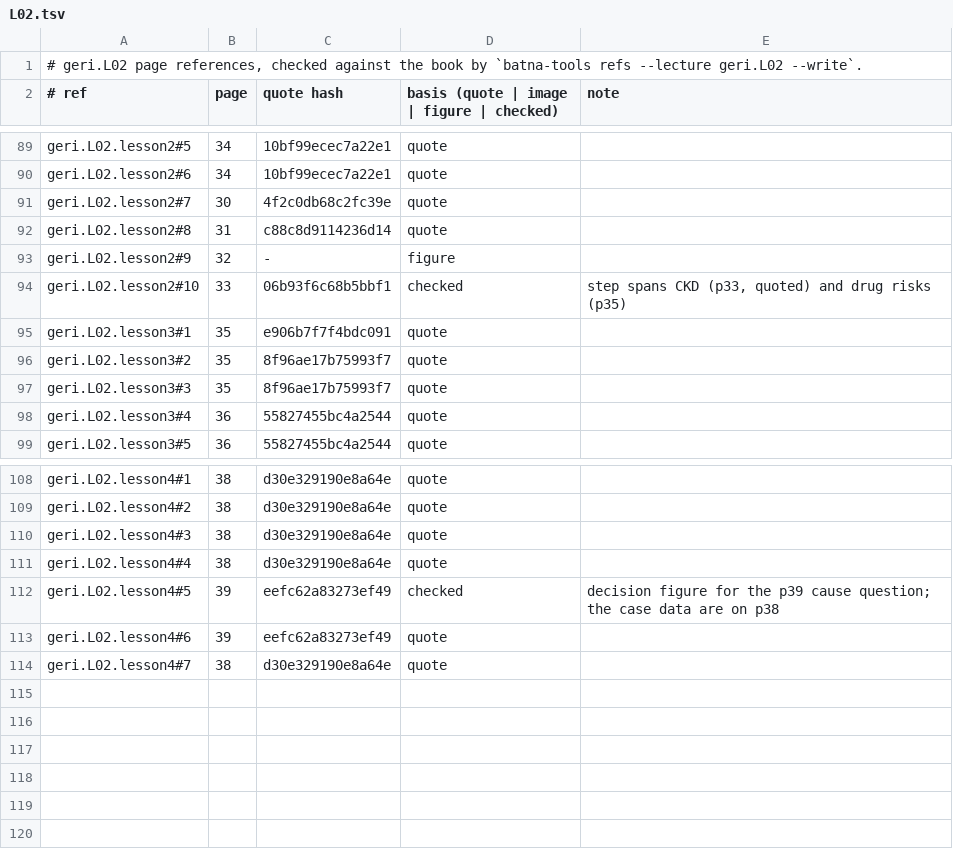
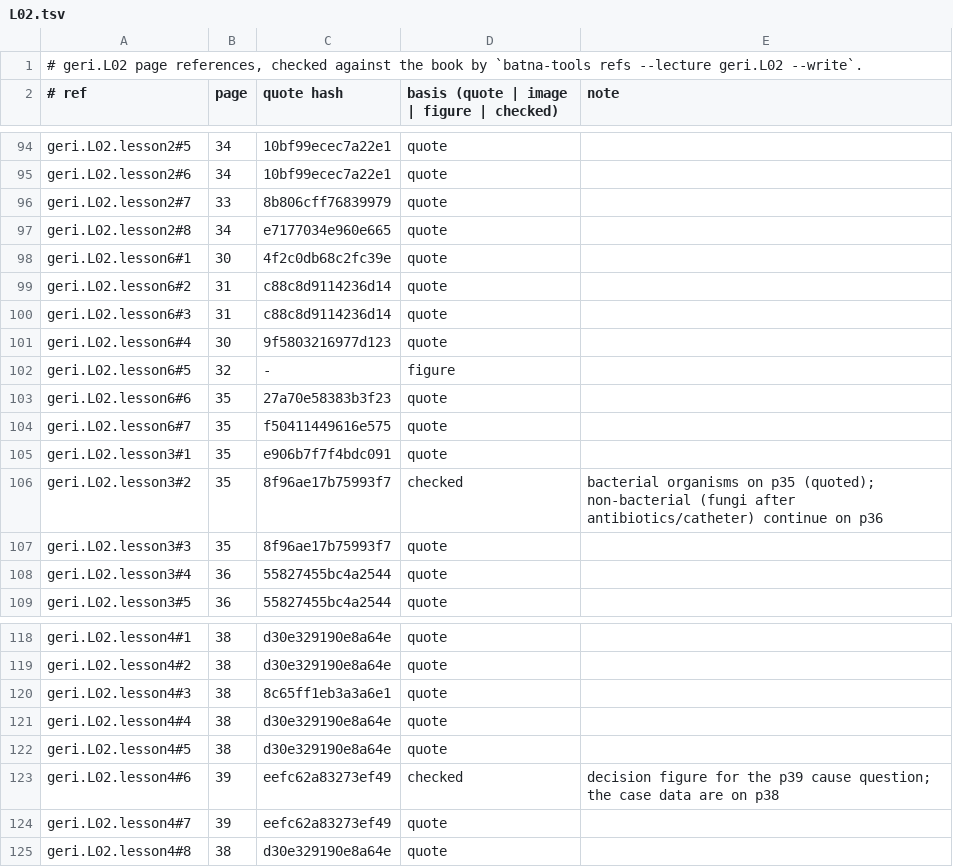
Before and after one commit to MohamedRef/Batna-app, a TSV file: content/book-refs/geri/L02.tsv, drawn as a sheet; only a part is shown, gaps mark what is left out; the diff covers the shown part only.

Commit message:
Geriatrics L02 lessons: six lessons, a reason for every list (#865)
Part of #827, #828, #829.

```diff
--- a/content/book-refs/geri/L02.tsv
+++ b/content/book-refs/geri/L02.tsv
@@ -90,8 +95,13 @@ geri.L02.lesson2#5	34	10bf99ecec7a22e1	quote
 geri.L02.lesson2#6	34	10bf99ecec7a22e1	quote	
-geri.L02.lesson2#7	30	4f2c0db68c2fc39e	quote	
-geri.L02.lesson2#8	31	c88c8d9114236d14	quote	
-geri.L02.lesson2#9	32	-	figure	
-geri.L02.lesson2#10	33	06b93f6c68b5bbf1	checked	step spans CKD (p33, quoted) and drug risks (p35)
+geri.L02.lesson2#7	33	8b806cff76839979	quote	
+geri.L02.lesson2#8	34	e7177034e960e665	quote	
+geri.L02.lesson6#1	30	4f2c0db68c2fc39e	quote	
+geri.L02.lesson6#2	31	c88c8d9114236d14	quote	
+geri.L02.lesson6#3	31	c88c8d9114236d14	quote	
+geri.L02.lesson6#4	30	9f5803216977d123	quote	
+geri.L02.lesson6#5	32	-	figure	
+geri.L02.lesson6#6	35	27a70e58383b3f23	quote	
+geri.L02.lesson6#7	35	f50411449616e575	quote	
 geri.L02.lesson3#1	35	e906b7f7f4bdc091	quote	
-geri.L02.lesson3#2	35	8f96ae17b75993f7	quote	
+geri.L02.lesson3#2	35	8f96ae17b75993f7	checked	bacterial organisms on p35 (quoted); non-bacterial (fungi after antibiotics/catheter) continue on p36
 geri.L02.lesson3#3	35	8f96ae17b75993f7	quote	
@@ -109,6 +119,7 @@ geri.L02.lesson4#1	38	d30e329190e8a64e	quote
 geri.L02.lesson4#2	38	d30e329190e8a64e	quote	
-geri.L02.lesson4#3	38	d30e329190e8a64e	quote	
+geri.L02.lesson4#3	38	8c65ff1eb3a3a6e1	quote	
 geri.L02.lesson4#4	38	d30e329190e8a64e	quote	
-geri.L02.lesson4#5	39	eefc62a83273ef49	checked	decision figure for the p39 cause question; the case data are on p38
-geri.L02.lesson4#6	39	eefc62a83273ef49	quote	
-geri.L02.lesson4#7	38	d30e329190e8a64e	quote	
+geri.L02.lesson4#5	38	d30e329190e8a64e	quote	
+geri.L02.lesson4#6	39	eefc62a83273ef49	checked	decision figure for the p39 cause question; the case data are on p38
+geri.L02.lesson4#7	39	eefc62a83273ef49	quote	
+geri.L02.lesson4#8	38	d30e329190e8a64e	quote	
```
Also changed, not shown: 5 added rows and 11 edited cells elsewhere in this file, 5 other files.
